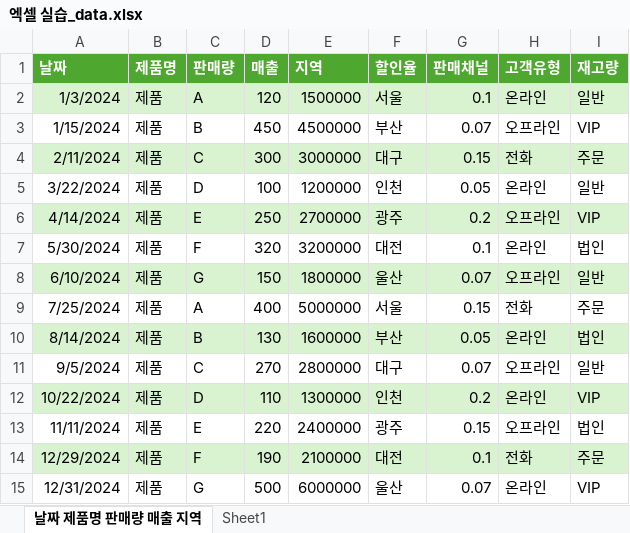
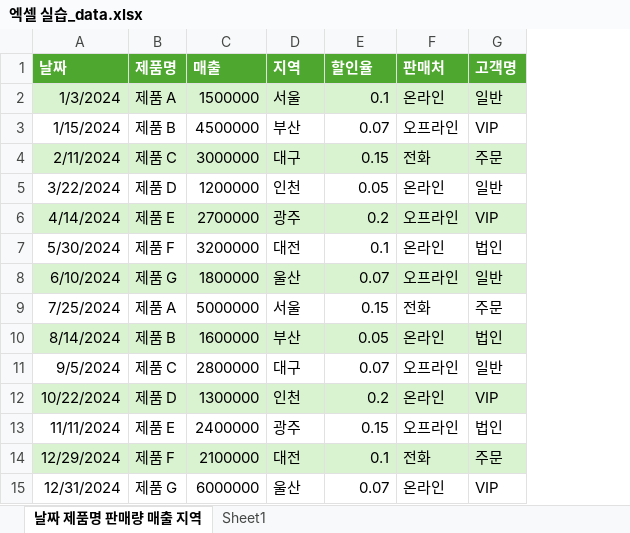
Before and after one commit to Youngpyoryu/Lecture_Note, an Excel workbook: IM증권/엑셀 실습_data.xlsx, sheet 날짜 제품명 판매량 매출 지역, drawn as a sheet; values as stored, in another font and other column widths than the file's, no borders; removed rows and columns are numbered as before the commit, all else as after; the diff names each change by its address in the sheet, - before the commit and + after, or states it on an @@ line.

Commit message:
youngpyo

```diff
--- a/IM증권/엑셀 실습_data.xlsx (sheet 날짜 제품명 판매량 매출 지역)
+++ b/IM증권/엑셀 실습_data.xlsx (sheet 날짜 제품명 판매량 매출 지역)
-column C (판매량), rows 2-15: A | B | C | D | E | F | G | A | B | C | D | E | F | G
-column D (매출), rows 2-15: 120 | 450 | 300 | 100 | 250 | 320 | 150 | 400 | 130 | 270 | 110 | 220 | 190 | 500
-C1: 지역
+C1: 매출
-D1: 할인율
+D1: 지역
-E1: 판매채널
+E1: 할인율
-F1: 고객유형
+F1: 판매처
-G1: 재고량
+G1: 고객명
-B2 (제품명): 제품
+B2 (제품명): 제품 A
-B3 (제품명): 제품
+B3 (제품명): 제품 B
-B4 (제품명): 제품
+B4 (제품명): 제품 C
-B5 (제품명): 제품
+B5 (제품명): 제품 D
-B6 (제품명): 제품
+B6 (제품명): 제품 E
-B7 (제품명): 제품
+B7 (제품명): 제품 F
-B8 (제품명): 제품
+B8 (제품명): 제품 G
-B9 (제품명): 제품
+B9 (제품명): 제품 A
-B10 (제품명): 제품
+B10 (제품명): 제품 B
-B11 (제품명): 제품
+B11 (제품명): 제품 C
-B12 (제품명): 제품
+B12 (제품명): 제품 D
-B13 (제품명): 제품
+B13 (제품명): 제품 E
-B14 (제품명): 제품
+B14 (제품명): 제품 F
-B15 (제품명): 제품
+B15 (제품명): 제품 G
```
